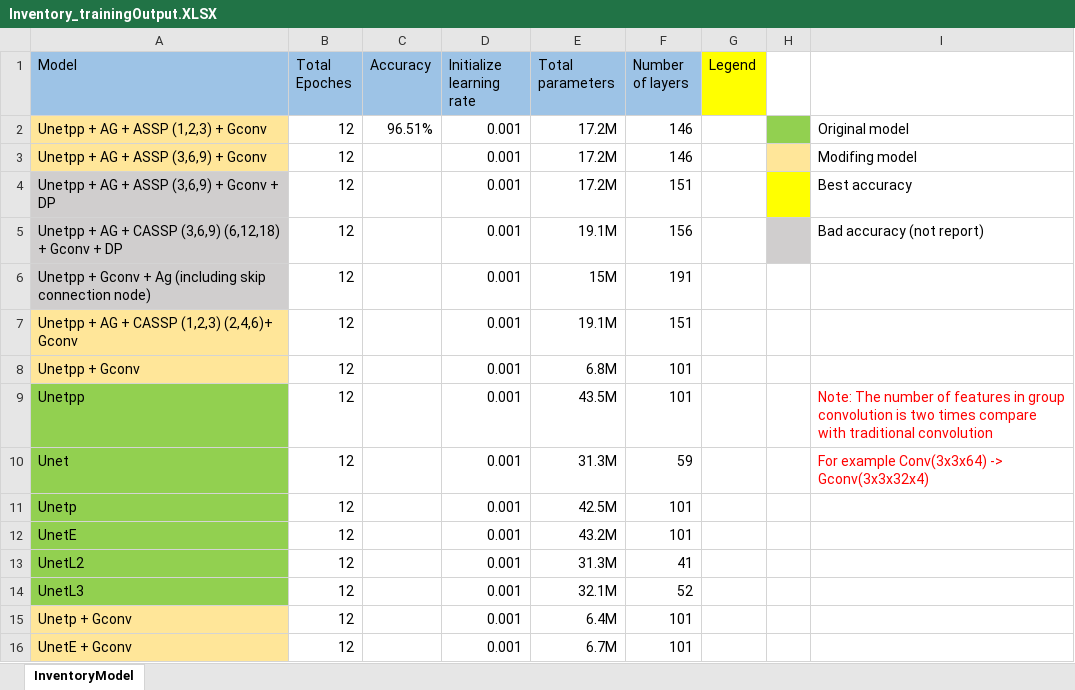
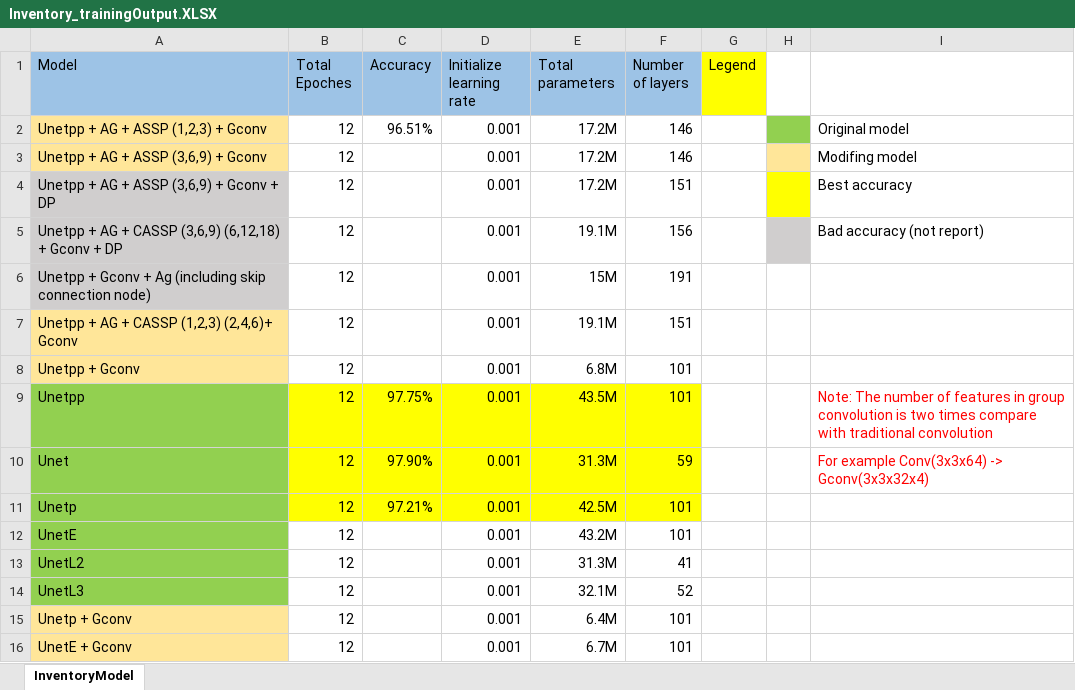
Before and after one commit to Winxkin/Spectrum_sensing_base_on_Deep_learning, an Excel workbook: Inventory_trainingOutput.XLSX, sheet InventoryModel, drawn as a sheet; values as stored, in another font and other column widths than the file's, no borders; the diff names each change by its address in the sheet, - before the commit and + after, or states it on an @@ line.

Commit message:
update output

```diff
--- a/Inventory_trainingOutput.XLSX (sheet InventoryModel)
+++ b/Inventory_trainingOutput.XLSX (sheet InventoryModel)
-B9:F11 fill: none
+B9:F11 fill: #FFFF00
-C9 (Accuracy): (empty)
+C9 (Accuracy): 97.75%
-C10 (Accuracy): (empty)
+C10 (Accuracy): 97.90%
-C11 (Accuracy): (empty)
+C11 (Accuracy): 97.21%
```
